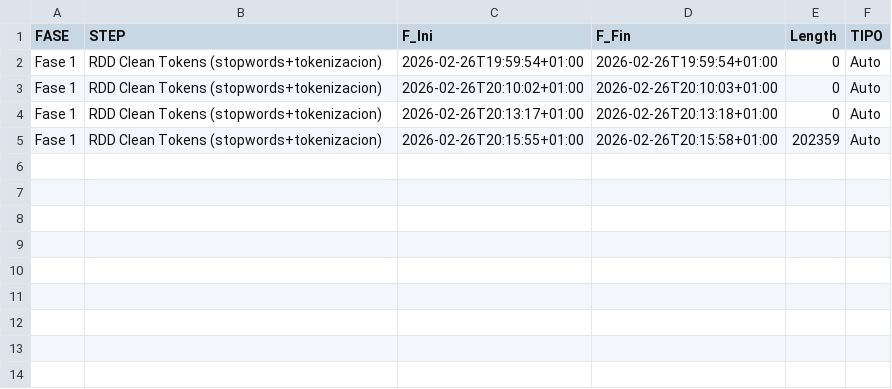
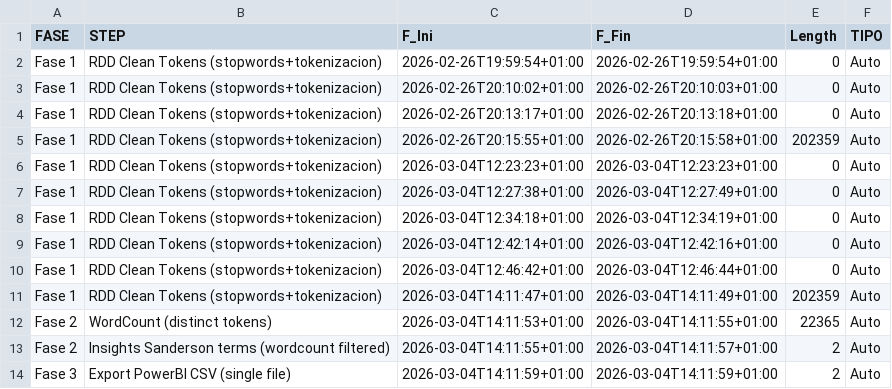
Before and after one commit to SureKT/Analisis_Libros, a CSV file: logs/tabla_logs.csv, drawn as a sheet.

```diff
--- a/logs/tabla_logs.csv
+++ b/logs/tabla_logs.csv
@@ -5 +5,10 @@ Fase 1,RDD Clean Tokens (stopwords+tokenizacion),2026-02-26T20:13:17+01:00,2026-
 Fase 1,RDD Clean Tokens (stopwords+tokenizacion),2026-02-26T20:15:55+01:00,2026-02-26T20:15:58+01:00,202359,Auto
+Fase 1,RDD Clean Tokens (stopwords+tokenizacion),2026-03-04T12:23:23+01:00,2026-03-04T12:23:23+01:00,0,Auto
+Fase 1,RDD Clean Tokens (stopwords+tokenizacion),2026-03-04T12:27:38+01:00,2026-03-04T12:27:49+01:00,0,Auto
+Fase 1,RDD Clean Tokens (stopwords+tokenizacion),2026-03-04T12:34:18+01:00,2026-03-04T12:34:19+01:00,0,Auto
+Fase 1,RDD Clean Tokens (stopwords+tokenizacion),2026-03-04T12:42:14+01:00,2026-03-04T12:42:16+01:00,0,Auto
+Fase 1,RDD Clean Tokens (stopwords+tokenizacion),2026-03-04T12:46:42+01:00,2026-03-04T12:46:44+01:00,0,Auto
+Fase 1,RDD Clean Tokens (stopwords+tokenizacion),2026-03-04T14:11:47+01:00,2026-03-04T14:11:49+01:00,202359,Auto
+Fase 2,WordCount (distinct tokens),2026-03-04T14:11:53+01:00,2026-03-04T14:11:55+01:00,22365,Auto
+Fase 2,Insights Sanderson terms (wordcount filtered),2026-03-04T14:11:55+01:00,2026-03-04T14:11:57+01:00,2,Auto
+Fase 3,Export PowerBI CSV (single file),2026-03-04T14:11:59+01:00,2026-03-04T14:11:59+01:00,2,Auto
```
Also changed, not shown: 15 other files.
